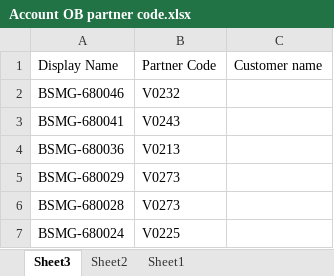
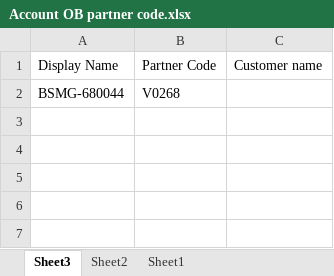
Before and after one commit to apcball/Project1, an Excel workbook: Data_file/Account OB partner code.xlsx, sheet Sheet3, drawn as a sheet; values as stored, in another font and other column widths than the file's, no borders; removed rows and columns are numbered as before the commit, all else as after; the diff names each change by its address in the sheet, - before the commit and + after, or states it on an @@ line.

```diff
--- a/Data_file/Account OB partner code.xlsx (sheet Sheet3)
+++ b/Data_file/Account OB partner code.xlsx (sheet Sheet3)
-row 2: BSMG-680046 | V0232
-row 3: BSMG-680041 | V0243
-row 4: BSMG-680036 | V0213
-row 5: BSMG-680029 | V0273
-row 6: BSMG-680028 | V0273
-row 7: BSMG-680024 | V0225
+row 2: BSMG-680044 | V0268
```
Also changed, not shown: Data_file/import_product_KYLD1.xlsx, 1 other file.
